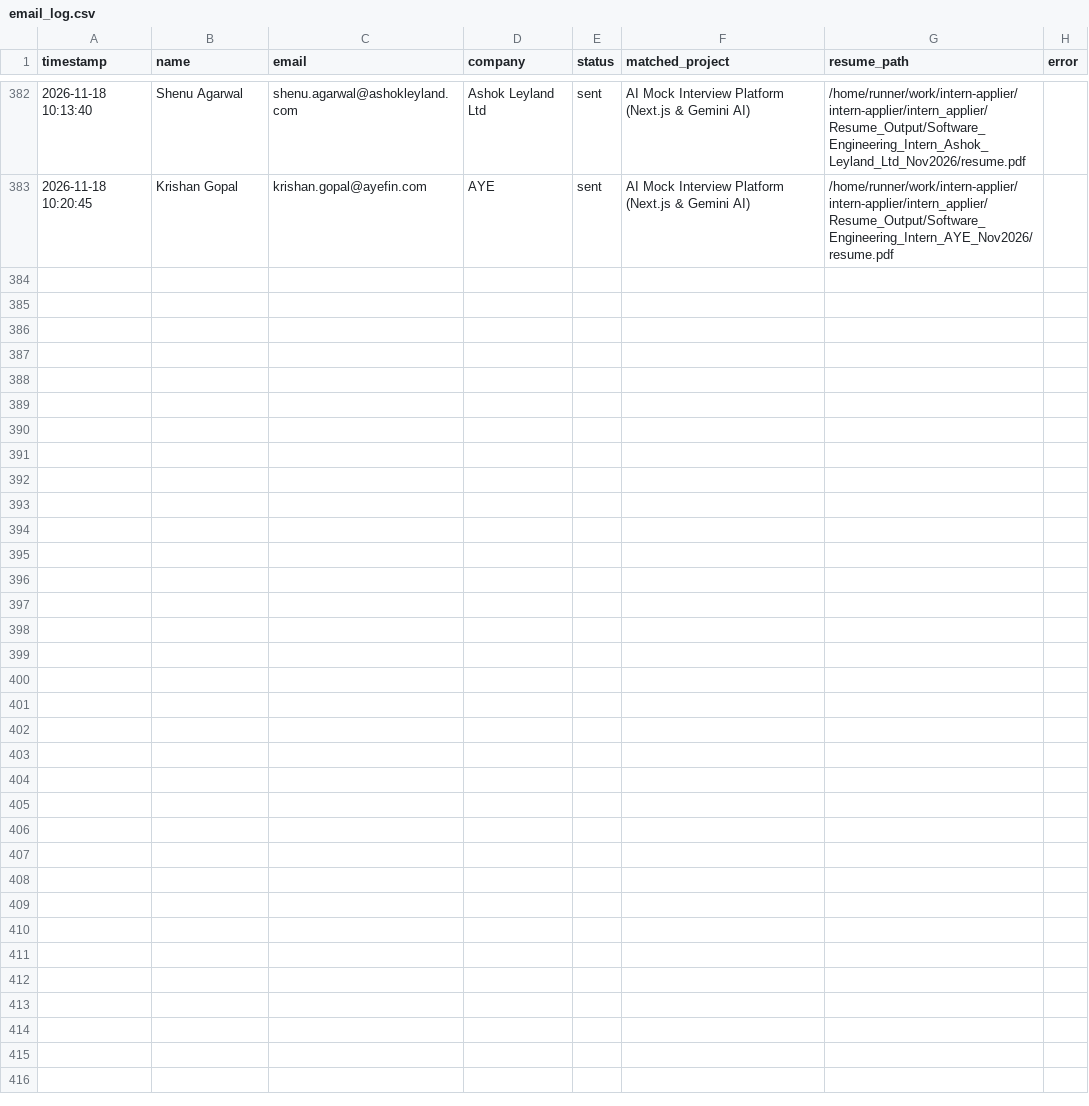
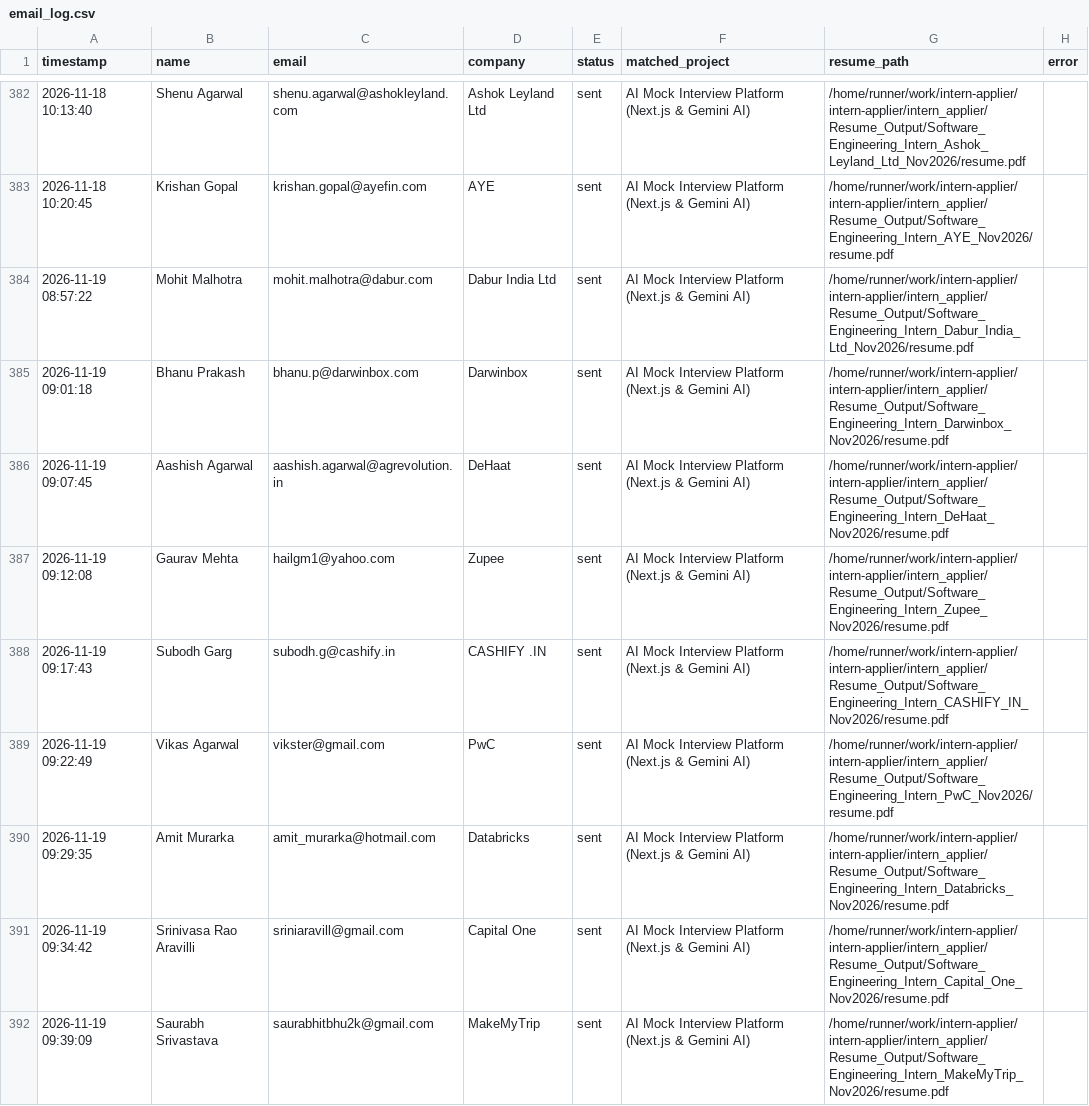
Before and after one commit to ANKUR682/intern-applier, a CSV file: intern_applier/ColdMailingAgent/logs/email_log.csv, drawn as a sheet; only a part is shown, gaps mark what is left out; the diff covers the shown part only.

```diff
--- a/intern_applier/ColdMailingAgent/logs/email_log.csv
+++ b/intern_applier/ColdMailingAgent/logs/email_log.csv
@@ -383 +383,10 @@
 2026-11-18 10:20:45,Krishan Gopal,krishan.gopal@ayefin.com,AYE,sent,AI Mock Interview Platform (Next.js & Gemini AI),/home/runner/work/intern-applier/intern-applier/intern_applier/Resume_Output/Software_Engineering_Intern_AYE_Nov2026/resume.pdf,
+2026-11-19 08:57:22,Mohit Malhotra,mohit.malhotra@dabur.com,Dabur India Ltd,sent,AI Mock Interview Platform (Next.js & Gemini AI),/home/runner/work/intern-applier/intern-applier/intern_applier/Resume_Output/Software_Engineering_Intern_Dabur_India_Ltd_Nov2026/resume.pdf,
+2026-11-19 09:01:18,Bhanu Prakash,bhanu.p@darwinbox.com,Darwinbox,sent,AI Mock Interview Platform (Next.js & Gemini AI),/home/runner/work/intern-applier/intern-applier/intern_applier/Resume_Output/Software_Engineering_Intern_Darwinbox_Nov2026/resume.pdf,
+2026-11-19 09:07:45,Aashish Agarwal,aashish.agarwal@agrevolution.in,DeHaat,sent,AI Mock Interview Platform (Next.js & Gemini AI),/home/runner/work/intern-applier/intern-applier/intern_applier/Resume_Output/Software_Engineering_Intern_DeHaat_Nov2026/resume.pdf,
+2026-11-19 09:12:08,Gaurav Mehta,hailgm1@yahoo.com,Zupee,sent,AI Mock Interview Platform (Next.js & Gemini AI),/home/runner/work/intern-applier/intern-applier/intern_applier/Resume_Output/Software_Engineering_Intern_Zupee_Nov2026/resume.pdf,
+2026-11-19 09:17:43,Subodh Garg,subodh.g@cashify.in,CASHIFY .IN,sent,AI Mock Interview Platform (Next.js & Gemini AI),/home/runner/work/intern-applier/intern-applier/intern_applier/Resume_Output/Software_Engineering_Intern_CASHIFY_IN_Nov2026/resume.pdf,
+2026-11-19 09:22:49,Vikas Agarwal,vikster@gmail.com,PwC,sent,AI Mock Interview Platform (Next.js & Gemini AI),/home/runner/work/intern-applier/intern-applier/intern_applier/Resume_Output/Software_Engineering_Intern_PwC_Nov2026/resume.pdf,
+2026-11-19 09:29:35,Amit Murarka,amit_murarka@hotmail.com,Databricks,sent,AI Mock Interview Platform (Next.js & Gemini AI),/home/runner/work/intern-applier/intern-applier/intern_applier/Resume_Output/Software_Engineering_Intern_Databricks_Nov2026/resume.pdf,
+2026-11-19 09:34:42,Srinivasa Rao Aravilli,sriniaravill@gmail.com,Capital One,sent,AI Mock Interview Platform (Next.js & Gemini AI),/home/runner/work/intern-applier/intern-applier/intern_applier/Resume_Output/Software_Engineering_Intern_Capital_One_Nov2026/resume.pdf,
+2026-11-19 09:39:09,Saurabh Srivastava,saurabhitbhu2k@gmail.com,MakeMyTrip,sent,AI Mock Interview Platform (Next.js & Gemini AI),/home/runner/work/intern-applier/intern-applier/intern_applier/Resume_Output/Software_Engineering_Intern_MakeMyTrip_Nov2026/resume.pdf,
```
Also changed, not shown: 9 added rows elsewhere in this file, 2 other files.
